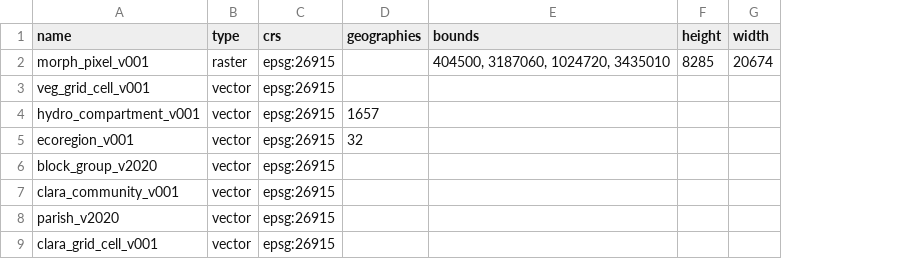
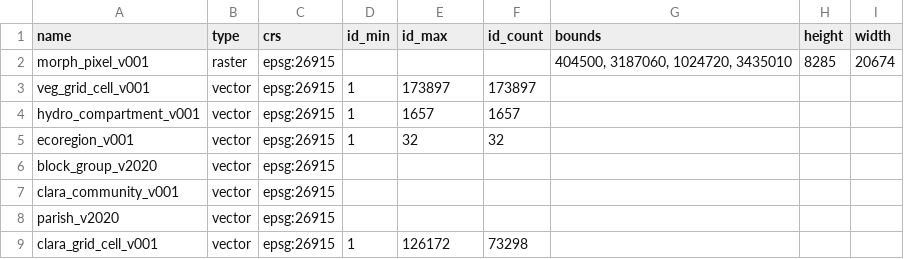
Before and after one commit to pscedu/cpra.mp.data, a CSV file: cpra/mp/data/structure/grids.csv, drawn as a sheet; addresses are those after the commit; the diff names each change by its address in the sheet, - before the commit and + after, or states it on an @@ line.

Commit message:
feat(grids): validate geographies based on min, max, and count

```diff
--- a/cpra/mp/data/structure/grids.csv
+++ b/cpra/mp/data/structure/grids.csv
+column D (id_min), rows 3-9: 1 | 1 | 1 |  |  |  | 1
+column F (id_count), rows 3-9: 173897 | 1657 | 32 |  |  |  | 73298
-E1: geographies
+E1: id_max
-E3 (id_max): (empty)
+E3 (id_max): 173897
-E9 (id_max): (empty)
+E9 (id_max): 126172
```
Also changed, not shown: 6 other files.
